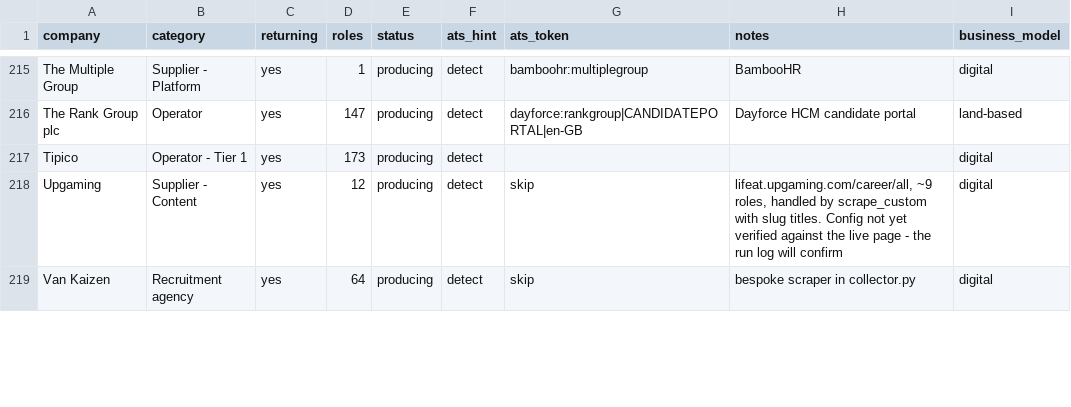
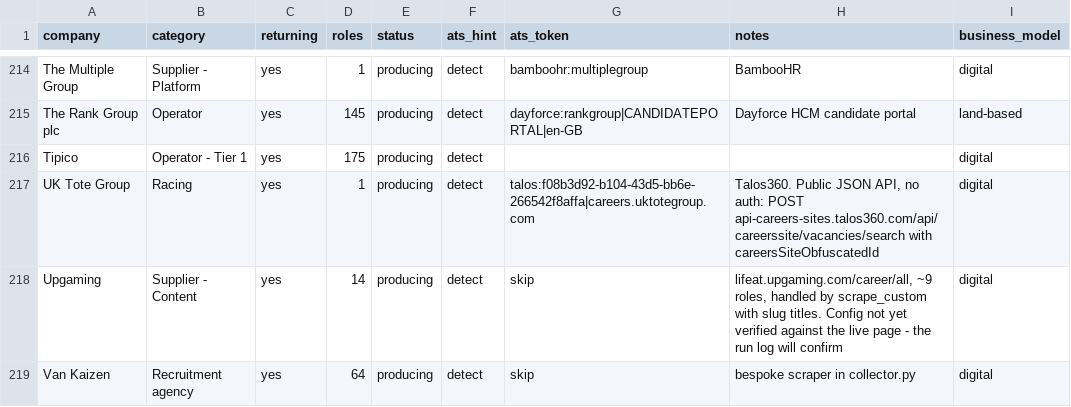
Before and after one commit to cram-co/role-radar, a CSV file: companies.csv, drawn as a sheet; only a part is shown, gaps mark what is left out; addresses are those after the commit; the diff covers the shown part only; the diff names each change by its address in the sheet, - before the commit and + after, or states it on an @@ line.

```diff
--- a/companies.csv
+++ b/companies.csv
-D215 (roles): 147
+D215 (roles): 145
-D216 (roles): 173
+D216 (roles): 175
+row 217: UK Tote Group | Racing | yes | 1 | producing | detect | talos:f08b3d92-b104-43d5-bb6e-266542f8affa|careers.uktotegroup.com | Talos360. Public JSON API, no auth: POST api-careers-sites.talos360.com/api/careerssite/vacancies/search with careersSiteObfuscatedId | digital
-D218 (roles): 12
+D218 (roles): 14
```
Also changed, not shown: 1 added row, 2 removed rows and 61 edited cells elsewhere in this file, 2 other files.
